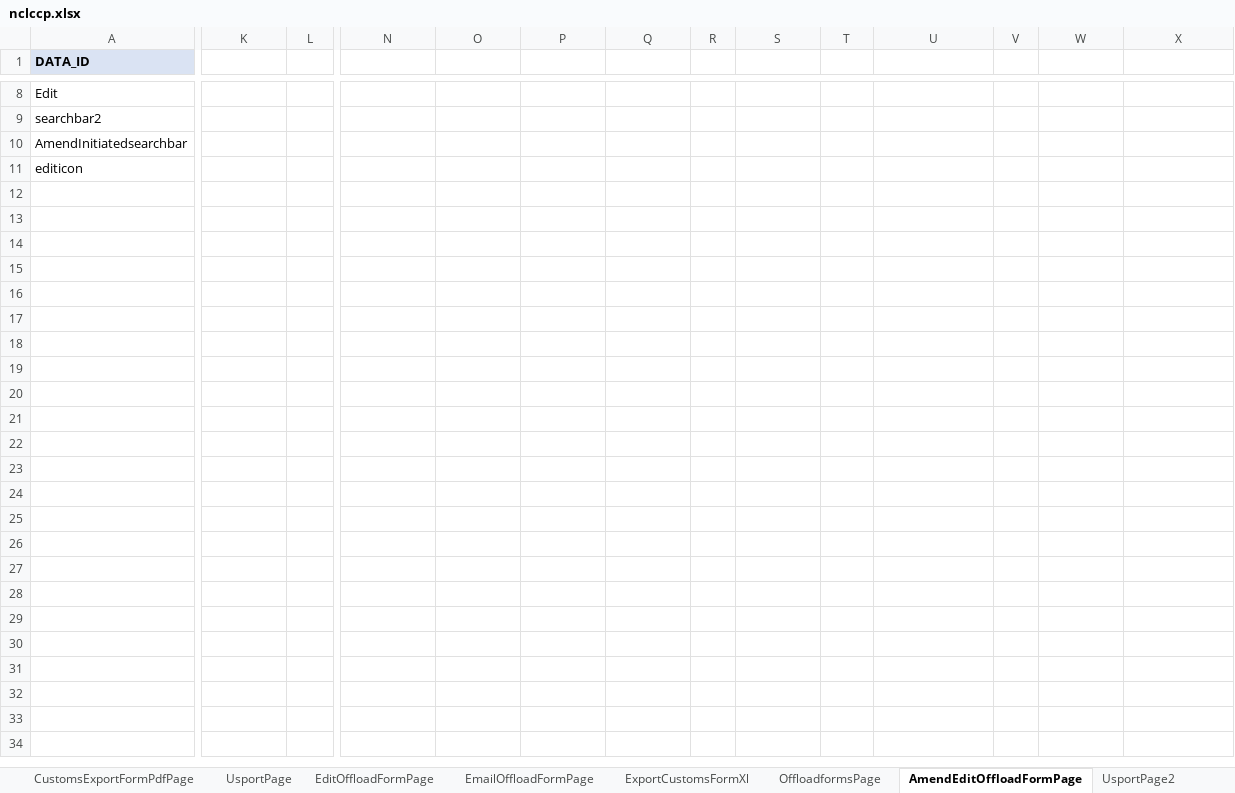
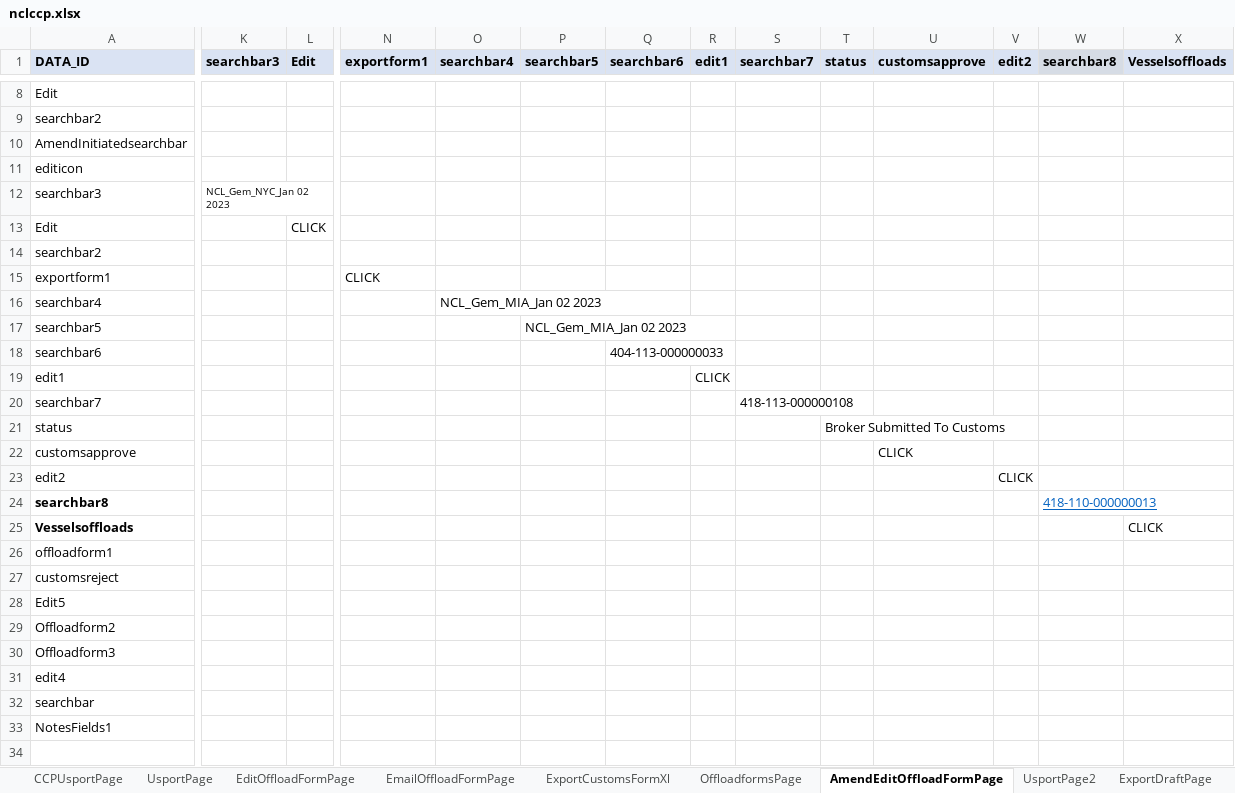
Before and after one commit to sravanpendyala/ccpautomation, an Excel workbook: config/uat/ccp/nclccp.xlsx, sheet AmendEditOffloadFormPage, drawn as a sheet; only a part is shown, gaps mark what is left out; values as stored, in another font and other column widths than the file's, no borders; rows hold the shown columns only; the diff covers the shown part only; the diff names each change by its address in the sheet, - before the commit and + after, or states it on an @@ line.

```diff
--- a/config/uat/ccp/nclccp.xlsx (sheet AmendEditOffloadFormPage)
+++ b/config/uat/ccp/nclccp.xlsx (sheet AmendEditOffloadFormPage)
+sheet tab: CCPUsportPage
+sheet tab: ExportDraftPage
-K1: (empty)
+K1: searchbar3
-K1:V1 fill: none
+K1:V1 fill: #DAE3F3
-L1: (empty)
+L1: Edit
-N1: (empty)
+N1: exportform1
-O1: (empty)
+O1: searchbar4
-P1: (empty)
+P1: searchbar5
-Q1: (empty)
+Q1: searchbar6
-R1: (empty)
+R1: edit1
-S1: (empty)
+S1: searchbar7
-T1: (empty)
+T1: status
-U1: (empty)
+U1: customsapprove
-V1: (empty)
+V1: edit2
-W1: (empty)
+W1: searchbar8
-W1 fill: none
+W1 fill: #D6DCE5
-X1: (empty)
+X1: Vesselsoffloads
-X1 fill: none
+X1 fill: #DAE3F3
+row 12: searchbar3 | NCL_Gem_NYC_Jan 02 2023
+row 13: Edit |  | CLICK
+row 14: searchbar2
+row 15: exportform1 |  |  | CLICK
+row 16: searchbar4 |  |  |  | NCL_Gem_MIA_Jan 02 2023
+row 17: searchbar5 |  |  |  |  | NCL_Gem_MIA_Jan 02 2023
+row 18: searchbar6 |  |  |  |  |  | 404-113-000000033
+row 19: edit1 |  |  |  |  |  |  | CLICK
+row 20: searchbar7 |  |  |  |  |  |  |  | 418-113-000000108
+row 21: status |  |  |  |  |  |  |  |  | Broker Submitted To Customs
+row 22: customsapprove |  |  |  |  |  |  |  |  |  | CLICK
+row 23: edit2 |  |  |  |  |  |  |  |  |  |  | CLICK
+row 24: searchbar8 |  |  |  |  |  |  |  |  |  |  |  | 418-110-000000013
+row 25: Vesselsoffloads |  |  |  |  |  |  |  |  |  |  |  |  | CLICK
+row 26: offloadform1
+row 27: customsreject
+row 28: Edit5
+row 29: Offloadform2
+row 30: Offloadform3
+row 31: edit4
+row 32: searchbar
+row 33: NotesFields1
+row 34: (empty)
```
Also changed, not shown: 8 edited cells and cell formats elsewhere in this sheet, sheet EditOffloadFormPage, sheet UsportPage, sheet DashboardPage, sheet HomePage, sheet UsportPage2, other sheet tabs, 17 other files.
